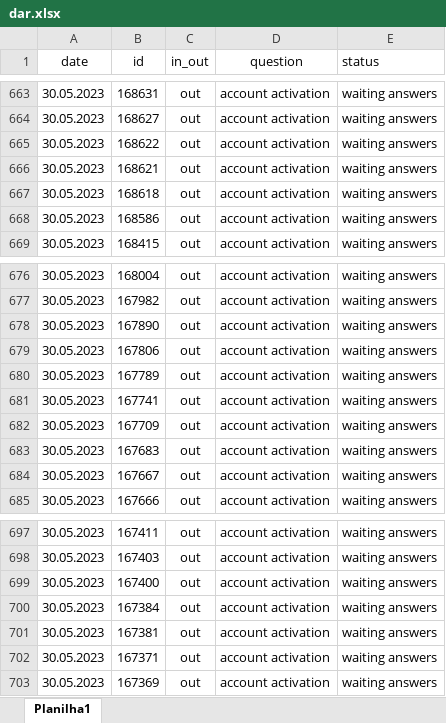
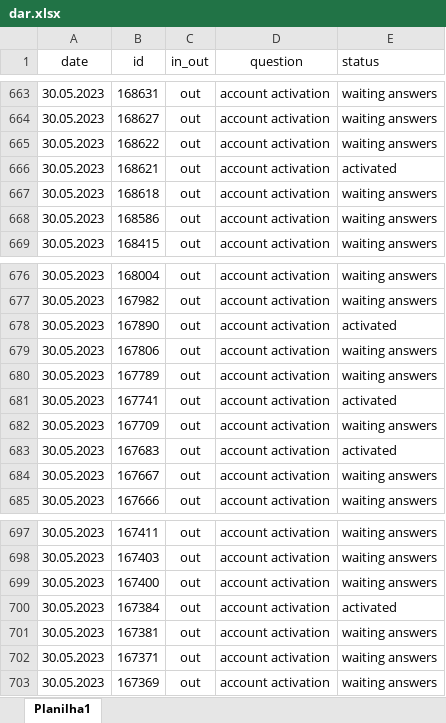
Before and after one commit to ustyuzhaninov01/affdashb, an Excel workbook: reports/dar.xlsx, sheet Planilha1, drawn as a sheet; only a part is shown, gaps mark what is left out; values as stored, in another font and other column widths than the file's, no borders; charts and pictures not drawn; the diff covers the shown part only; the diff names each change by its address in the sheet, - before the commit and + after, or states it on an @@ line.

```diff
--- a/reports/dar.xlsx (sheet Planilha1)
+++ b/reports/dar.xlsx (sheet Planilha1)
-E666 (status): waiting answers
+E666 (status): activated
-E678 (status): waiting answers
+E678 (status): activated
-E681 (status): waiting answers
+E681 (status): activated
-E683 (status): waiting answers
+E683 (status): activated
-E700 (status): waiting answers
+E700 (status): activated
```
Also changed, not shown: 72 added rows elsewhere in this sheet.
